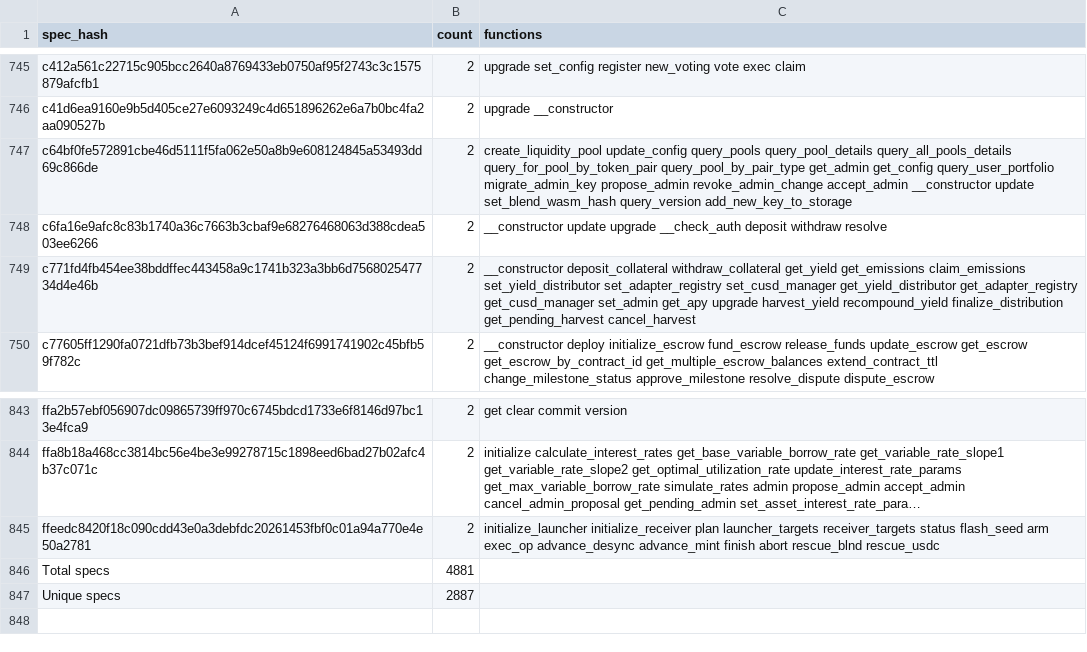
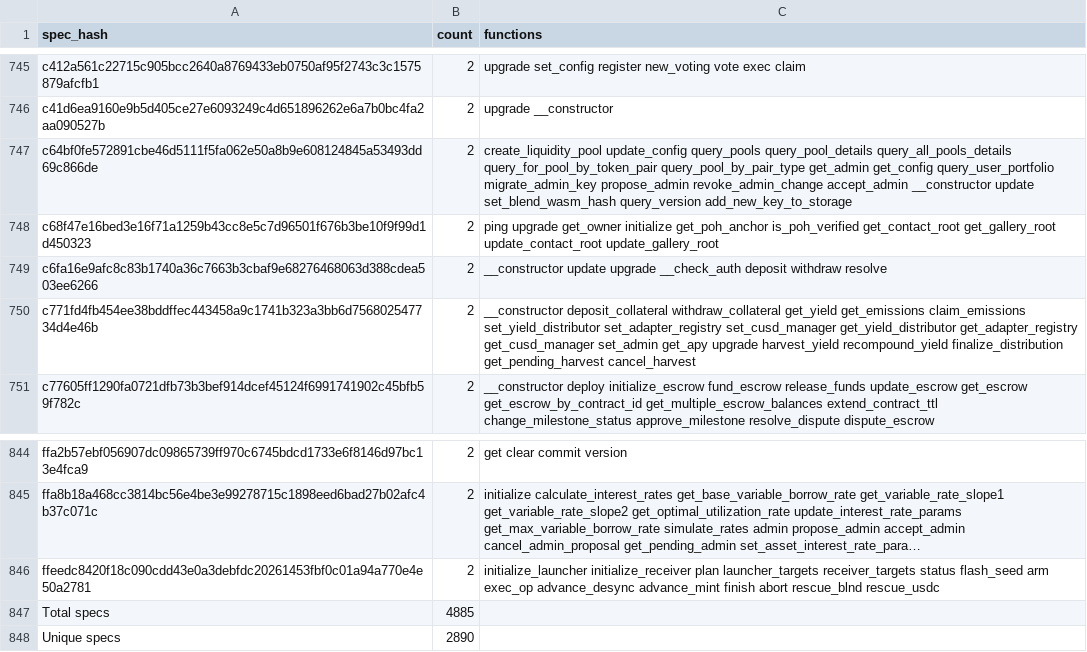
Before and after one commit to leighmcculloch/contract-wasms, a CSV file: analysis/dupe-specs.csv, drawn as a sheet; only a part is shown, gaps mark what is left out; long unchanged cells end in …; addresses are those after the commit; the diff names each change by its address in the sheet, - before the commit and + after, or states it on an @@ line.

```diff
--- a/analysis/dupe-specs.csv
+++ b/analysis/dupe-specs.csv
+row 748: c68f47e16bed3e16f71a1259b43cc8e5c7d96501f676b3be10f9f99d1d450323 | 2 | ping upgrade get_owner initialize get_poh_anchor is_poh_verified get_contact_root get_gallery_root update_contact_root update_gallery_root
-B847 (count): 4881
+B847 (count): 4885
-B848 (count): 2887
+B848 (count): 2890
```
Also changed, not shown: analysis/dupe-code.csv, analysis/dupe-sections.csv, 39 other files.
